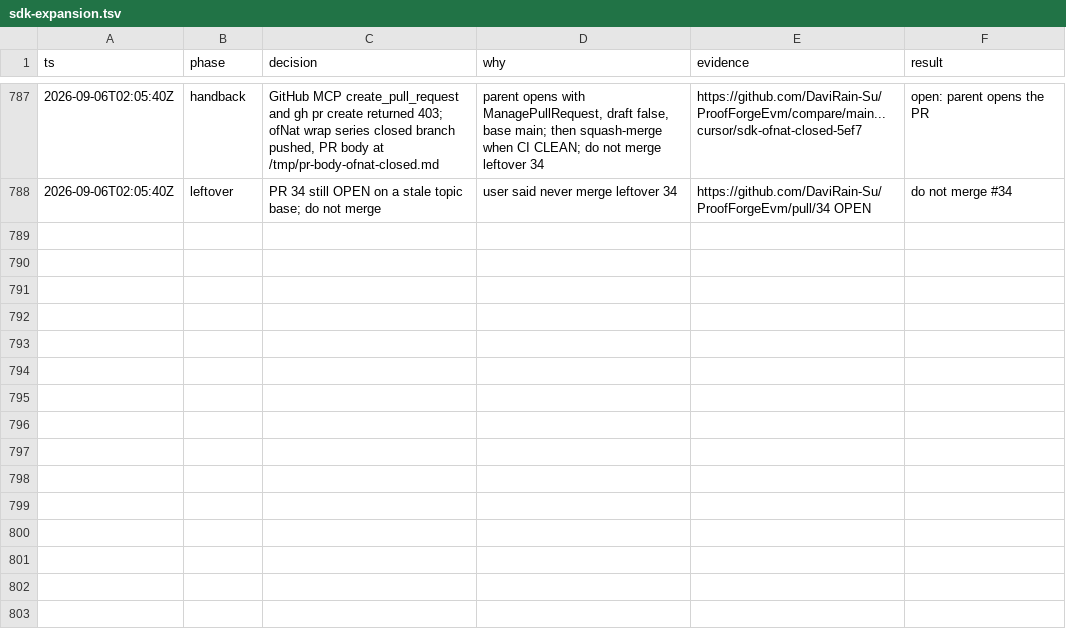
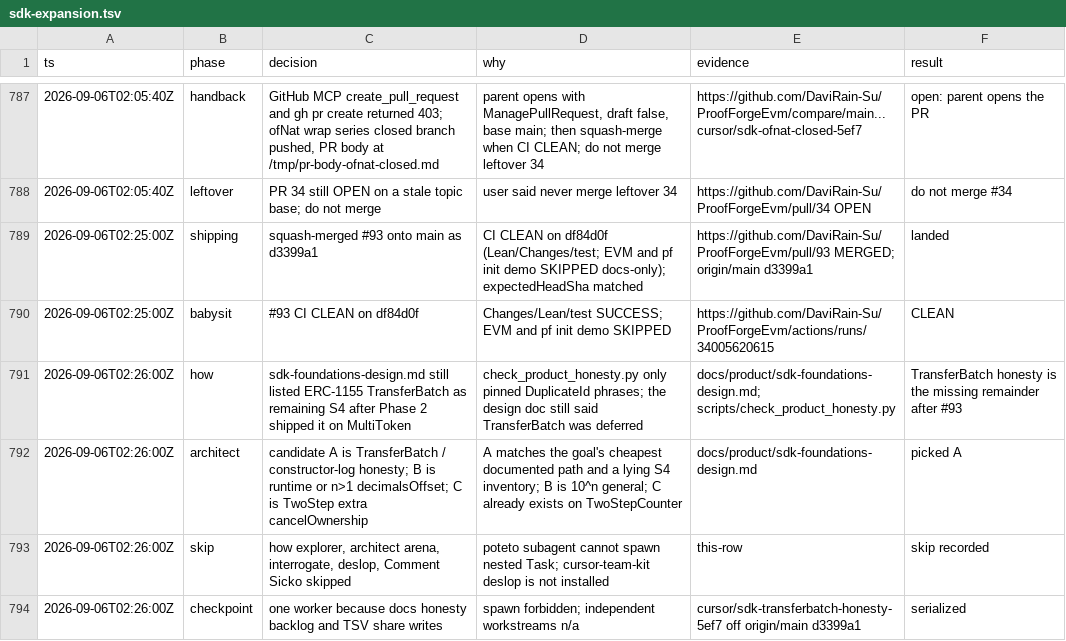
Before and after one commit to DaviRain-Su/ProofForgeEvm, a TSV file: docs/decisions/sdk-expansion.tsv, drawn as a sheet; only a part is shown, gaps mark what is left out.

```diff
--- a/docs/decisions/sdk-expansion.tsv
+++ b/docs/decisions/sdk-expansion.tsv
@@ -788 +788,7 @@ ts	phase	decision	why	evidence	result
 2026-09-06T02:05:40Z	leftover	PR 34 still OPEN on a stale topic base; do not merge	user said never merge leftover 34	https://github.com/DaviRain-Su/ProofForgeEvm/pull/34 OPEN	do not merge #34
+2026-09-06T02:25:00Z	shipping	squash-merged #93 onto main as d3399a1	CI CLEAN on df84d0f (Lean/Changes/test; EVM and pf init demo SKIPPED docs-only); expectedHeadSha matched	https://github.com/DaviRain-Su/ProofForgeEvm/pull/93 MERGED; origin/main d3399a1	landed
+2026-09-06T02:25:00Z	babysit	#93 CI CLEAN on df84d0f	Changes/Lean/test SUCCESS; EVM and pf init demo SKIPPED	https://github.com/DaviRain-Su/ProofForgeEvm/actions/runs/34005620615	CLEAN
+2026-09-06T02:26:00Z	how	sdk-foundations-design.md still listed ERC-1155 TransferBatch as remaining S4 after Phase 2 shipped it on MultiToken	check_product_honesty.py only pinned DuplicateId phrases; the design doc still said TransferBatch was deferred	docs/product/sdk-foundations-design.md; scripts/check_product_honesty.py	TransferBatch honesty is the missing remainder after #93
+2026-09-06T02:26:00Z	architect	candidate A is TransferBatch / constructor-log honesty; B is runtime or n>1 decimalsOffset; C is TwoStep extra cancelOwnership	A matches the goal's cheapest documented path and a lying S4 inventory; B is 10^n general; C already exists on TwoStepCounter	docs/product/sdk-foundations-design.md	picked A
+2026-09-06T02:26:00Z	skip	how explorer, architect arena, interrogate, deslop, Comment Sicko skipped	poteto subagent cannot spawn nested Task; cursor-team-kit deslop is not installed	this-row	skip recorded
+2026-09-06T02:26:00Z	checkpoint	one worker because docs honesty backlog and TSV share writes	spawn forbidden; independent workstreams n/a	cursor/sdk-transferbatch-honesty-5ef7 off origin/main d3399a1	serialized
```
Also changed, not shown: 4 other files.
